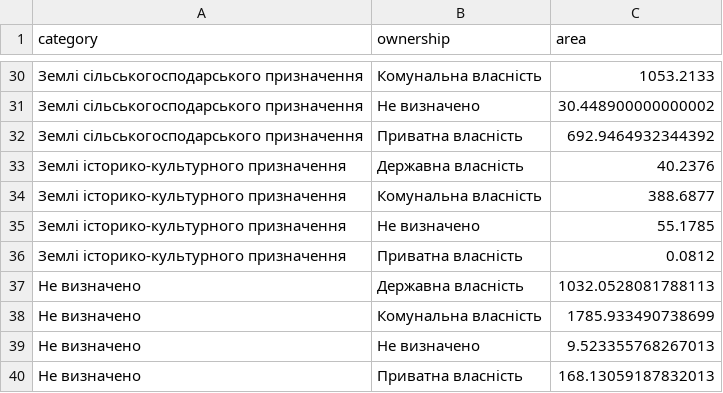
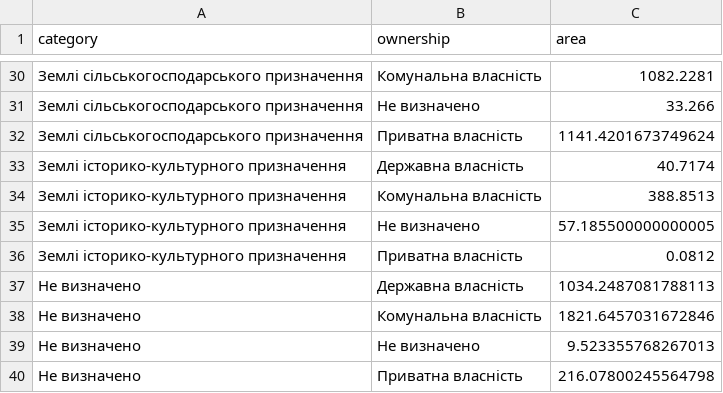
Before and after one commit to HubashovD/kyiv_kadastr_web, a CSV file: data/parcels_owner_using.csv, drawn as a sheet; only a part is shown, gaps mark what is left out; the diff covers the shown part only.

```diff
--- a/data/parcels_owner_using.csv
+++ b/data/parcels_owner_using.csv
@@ -30,11 +30,11 @@ category,ownership,area
-Землі сільськогосподарського призначення,Комунальна власність,1053.2133
-Землі сільськогосподарського призначення,Не визначено,30.448900000000002
-Землі сільськогосподарського призначення,Приватна власність,692.9464932344392
-Землі історико-культурного призначення,Державна власність,40.2376
-Землі історико-культурного призначення,Комунальна власність,388.6877
-Землі історико-культурного призначення,Не визначено,55.1785
+Землі сільськогосподарського призначення,Комунальна власність,1082.2281
+Землі сільськогосподарського призначення,Не визначено,33.266
+Землі сільськогосподарського призначення,Приватна власність,1141.4201673749624
+Землі історико-культурного призначення,Державна власність,40.7174
+Землі історико-культурного призначення,Комунальна власність,388.8513
+Землі історико-культурного призначення,Не визначено,57.185500000000005
 Землі історико-культурного призначення,Приватна власність,0.0812
-Не визначено,Державна власність,1032.0528081788113
-Не визначено,Комунальна власність,1785.933490738699
+Не визначено,Державна власність,1034.2487081788113
+Не визначено,Комунальна власність,1821.6457031672846
 Не визначено,Не визначено,9.523355768267013
-Не визначено,Приватна власність,168.13059187832013
+Не визначено,Приватна власність,216.07800245564798
```
Also changed, not shown: 20 edited cells elsewhere in this file, data/parcels_using.csv.
